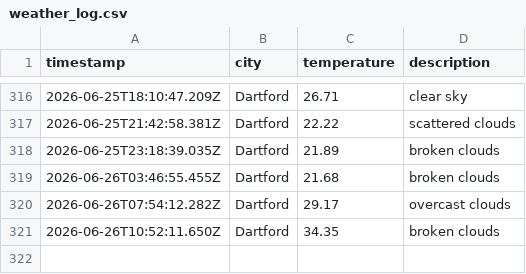
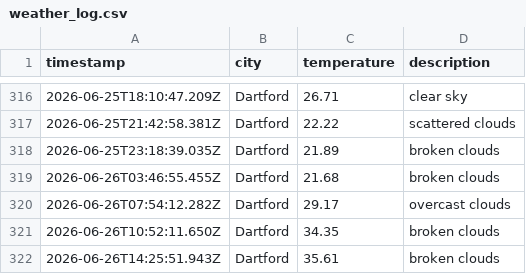
Before and after one commit to sk850/Weather-app-js, a CSV file: data/weather_log.csv, drawn as a sheet; only a part is shown, gaps mark what is left out.

```diff
--- a/data/weather_log.csv
+++ b/data/weather_log.csv
@@ -321 +321,2 @@ timestamp,city,temperature,description
 2026-06-26T10:52:11.650Z,Dartford,34.35,broken clouds
+2026-06-26T14:25:51.943Z,Dartford,35.61,broken clouds
```
Also changed, not shown: 1 other file.
